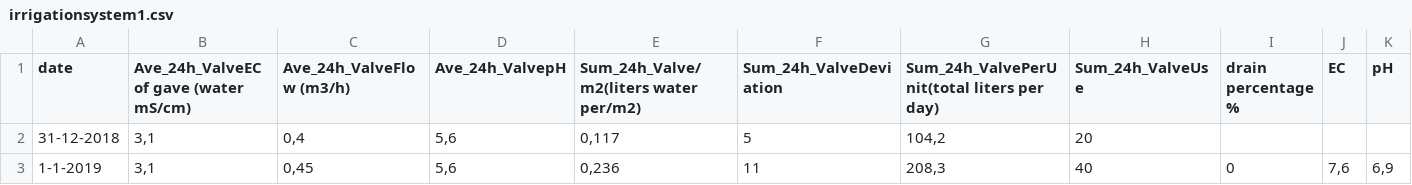
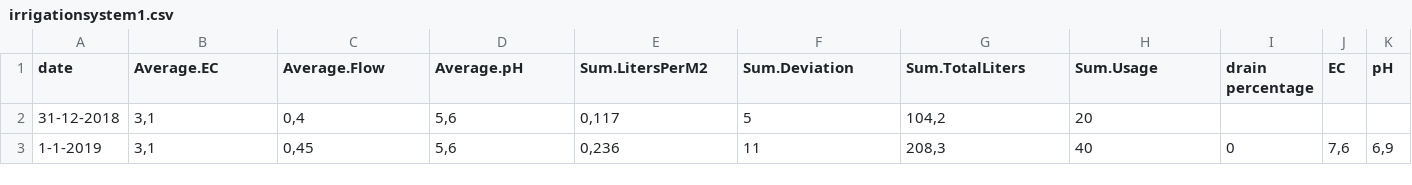
Before and after one commit to mgeerse/Big-Data-Project, a CSV file: irrigationsystem1.csv, drawn as a sheet; only a part is shown; the diff names each change by its address in the sheet, - before the commit and + after, or states it on an @@ line.

Commit message:
ColumnName cleanup

```diff
--- a/irrigationsystem1.csv
+++ b/irrigationsystem1.csv
-B1: Ave_24h_ValveEC of gave (water mS/cm)
+B1: Average.EC
-C1: Ave_24h_ValveFlow (m3/h)
+C1: Average.Flow
-D1: Ave_24h_ValvepH
+D1: Average.pH
-E1: Sum_24h_Valve/m2(liters water per/m2)
+E1: Sum.LitersPerM2
-F1: Sum_24h_ValveDeviation
+F1: Sum.Deviation
-G1: Sum_24h_ValvePerUnit(total liters per day)
+G1: Sum.TotalLiters
-H1: Sum_24h_ValveUse
+H1: Sum.Usage
-I1: drain percentage %
+I1: drain percentage
```
